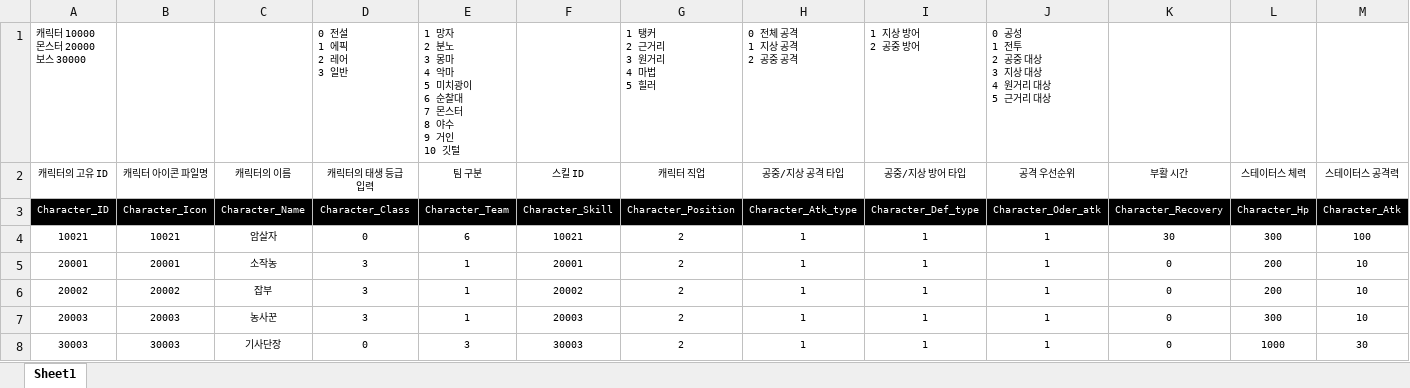
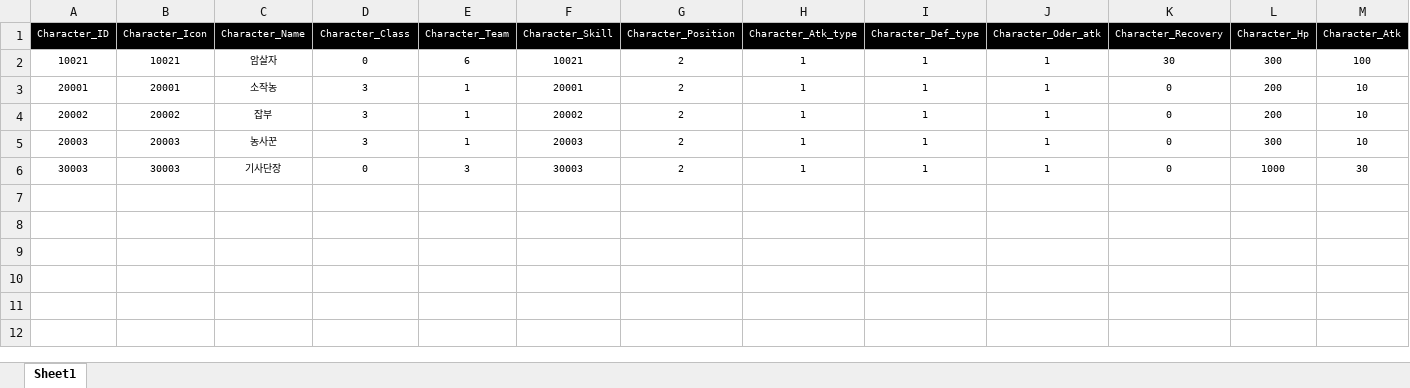
Before and after one commit to wodud1378/castle-hero, an Excel workbook: CastleHero_Table/Character_Table.xlsx, sheet Sheet1, drawn as a sheet; only a part is shown; values as stored, in another font and other column widths than the file's, no borders; rows hold the shown columns only; ↵ is a line break in a cell; the diff names each change by its address in the sheet, - before the commit and + after, or states it on an @@ line.

Commit message:
테이블 수정

```diff
--- a/CastleHero_Table/Character_Table.xlsx (sheet Sheet1)
+++ b/CastleHero_Table/Character_Table.xlsx (sheet Sheet1)
-row 1: 캐릭터 10000 ↵ 몬스터 20000 ↵ 보스 30000 |  |  | 0 전설 ↵ 1 에픽 ↵ 2 레어 ↵ 3 일반 | 1 망자 ↵ 2 분노 ↵ 3 몽마 ↵ 4 악마 ↵ 5 미치광이 ↵ 6 순찰대 ↵ 7 몬스터 ↵ 8 야수 ↵ 9 거인 ↵ 10 깃털 |  | 1 탱커 ↵ 2 근거리 ↵ 3 원거리 ↵ 4 마법 ↵ 5 힐러 | 0 전체 공격 ↵ 1 지상 공격 ↵ 2 공중 공격 | 1 지상 방어 ↵ 2 공중 방어 | 0 공성 ↵ 1 전투 ↵ 2 공중 대상 ↵ 3 지상 대상 ↵ 4 원거리 대상 ↵ 5 근거리 대상
-row 2: 캐릭터의 고유 ID | 캐릭터 아이콘 파일명 | 캐릭터의 이름 | 캐릭터의 태생 등급 입력 | 팀 구분 | 스킬 ID | 캐릭터 직업 | 공중/지상 공격 타입 | 공중/지상 방어 타입 | 공격 우선순위 | 부활 시간 | 스테이터스 체력 | 스테이터스 공격력
```
